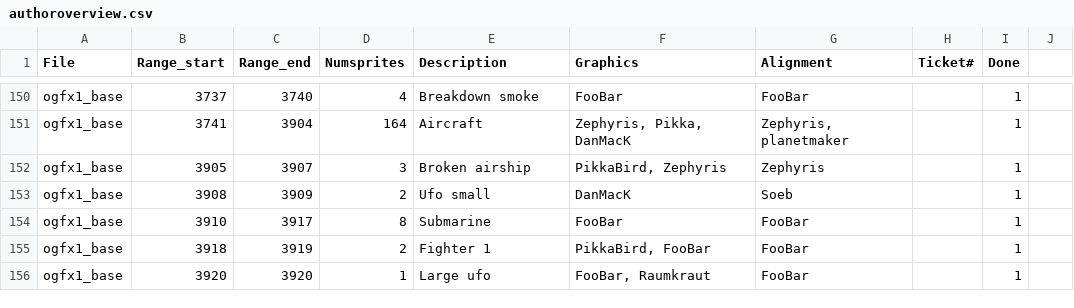
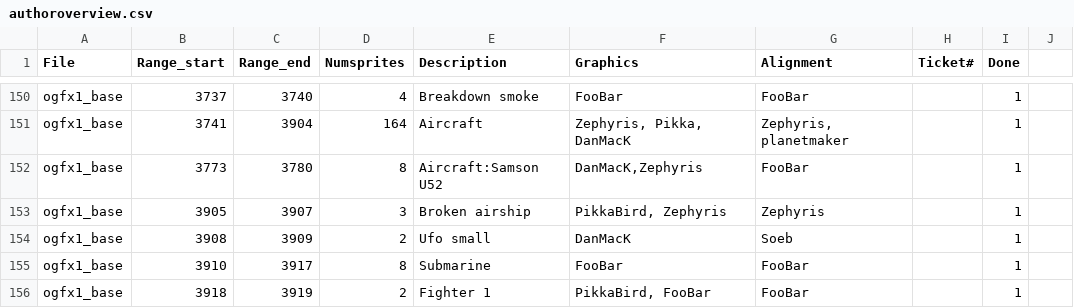
Before and after one commit to J0anJosep/opengfx, a CSV file: docs/authoroverview.csv, drawn as a sheet; only a part is shown, gaps mark what is left out; the shorter side is filled out with more unchanged rows.

```diff
--- a/docs/authoroverview.csv
+++ b/docs/authoroverview.csv
@@ -151,2 +151,3 @@ ogfx1_base;3737;3740;4;Breakdown smoke;FooBar;FooBar;;1
 ogfx1_base;3741;3904;164;Aircraft;Zephyris, Pikka, DanMacK;Zephyris, planetmaker;;1
+ogfx1_base;3773;3780;8;Aircraft:Samson U52;DanMacK,Zephyris;FooBar;;1
 ogfx1_base;3905;3907;3;Broken airship;PikkaBird, Zephyris;Zephyris;;1
```
Also changed, not shown: 3 other files.
